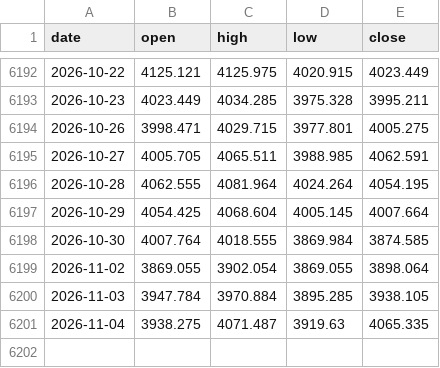
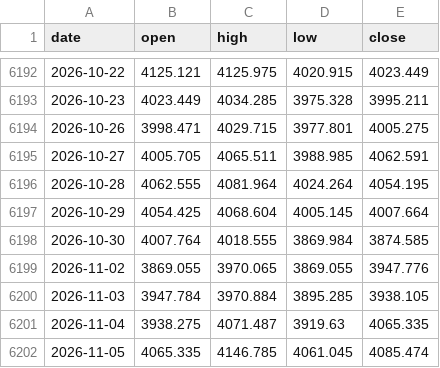
Before and after one commit to AnasKhan2581-star/SmartMoneyBOS, a CSV file: data/xauusd_1d.csv, drawn as a sheet; only a part is shown, gaps mark what is left out.

```diff
--- a/data/xauusd_1d.csv
+++ b/data/xauusd_1d.csv
@@ -6198,4 +6198,5 @@ date,open,high,low,close
 2026-10-30,4007.764,4018.555,3869.984,3874.585
-2026-11-02,3869.055,3902.054,3869.055,3898.064
+2026-11-02,3869.055,3970.065,3869.055,3947.776
 2026-11-03,3947.784,3970.884,3895.285,3938.105
 2026-11-04,3938.275,4071.487,3919.63,4065.335
+2026-11-05,4065.335,4146.785,4061.045,4085.474
```
